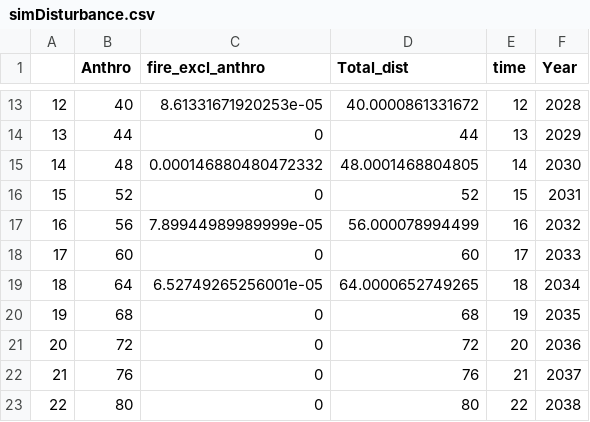
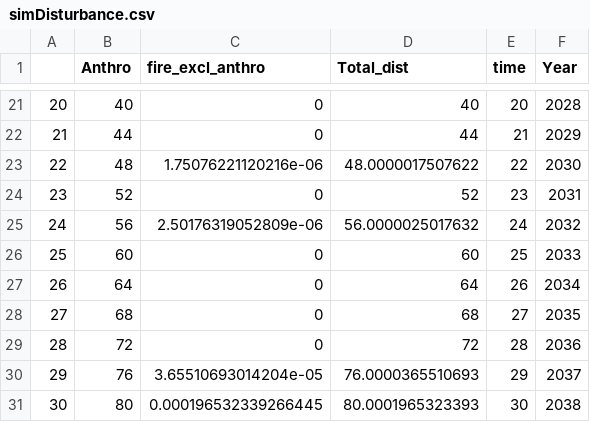
Before and after one commit to LandSciTech/caribouMetrics, a CSV file: tabs/simDisturbance.csv, drawn as a sheet; only a part is shown, gaps mark what is left out; addresses are those after the commit; the diff covers the shown part only; the diff names each change by its address in the sheet, - before the commit and + after, or states it on an @@ line.

```diff
--- a/tabs/simDisturbance.csv
+++ b/tabs/simDisturbance.csv
@@ column A renumbered from row 12 down @@
-C21 (fire_excl_anthro): 8.61331671920253e-05
+C21 (fire_excl_anthro): 0
-D21 (Total_dist): 40.0000861331672
+D21 (Total_dist): 40
-E21 (time): 12
+E21 (time): 20
-E22 (time): 13
+E22 (time): 21
-C23 (fire_excl_anthro): 0.000146880480472332
+C23 (fire_excl_anthro): 1.75076221120216e-06
-D23 (Total_dist): 48.0001468804805
+D23 (Total_dist): 48.0000017507622
-E23 (time): 14
+E23 (time): 22
-E24 (time): 15
+E24 (time): 23
-C25 (fire_excl_anthro): 7.89944989989999e-05
+C25 (fire_excl_anthro): 2.50176319052809e-06
-D25 (Total_dist): 56.000078994499
+D25 (Total_dist): 56.0000025017632
-E25 (time): 16
+E25 (time): 24
-E26 (time): 17
+E26 (time): 25
-C27 (fire_excl_anthro): 6.52749265256001e-05
+C27 (fire_excl_anthro): 0
-D27 (Total_dist): 64.0000652749265
+D27 (Total_dist): 64
-E27 (time): 18
+E27 (time): 26
-E28 (time): 19
+E28 (time): 27
-E29 (time): 20
+E29 (time): 28
-C30 (fire_excl_anthro): 0
+C30 (fire_excl_anthro): 3.65510693014204e-05
-D30 (Total_dist): 76
+D30 (Total_dist): 76.0000365510693
-E30 (time): 21
+E30 (time): 29
-C31 (fire_excl_anthro): 0
+C31 (fire_excl_anthro): 0.000196532339266445
-D31 (Total_dist): 80
+D31 (Total_dist): 80.0001965323393
-E31 (time): 22
+E31 (time): 30
```
Also changed, not shown: 8 added rows and 23 edited cells elsewhere in this file, tabs/simSurvData.csv, 6 other files.
